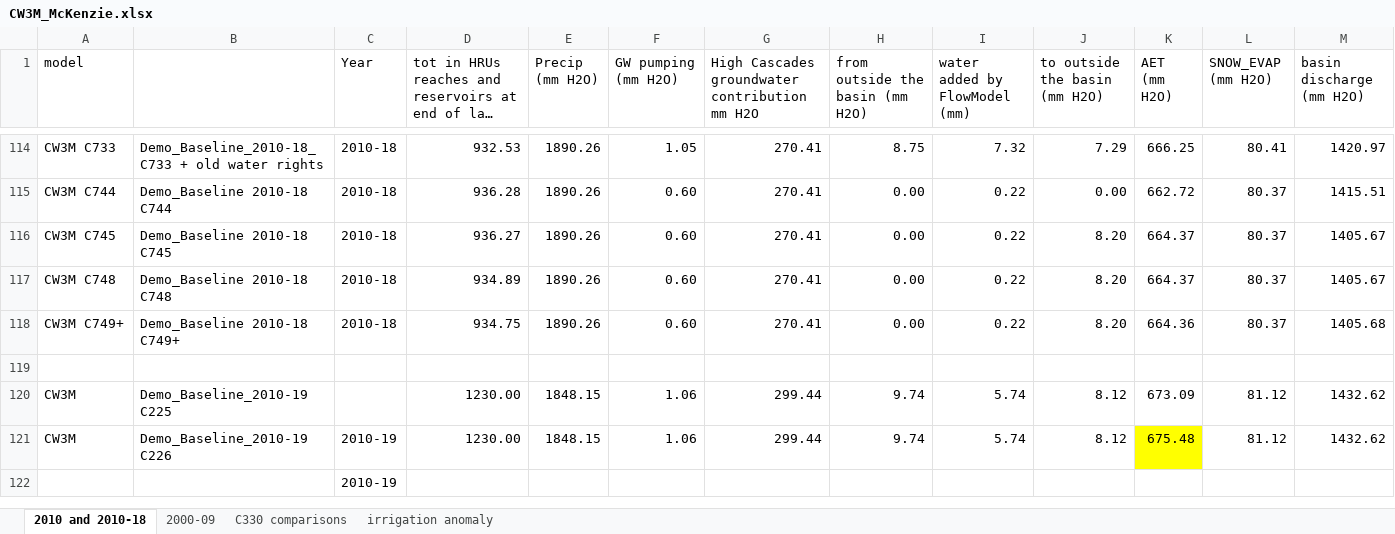
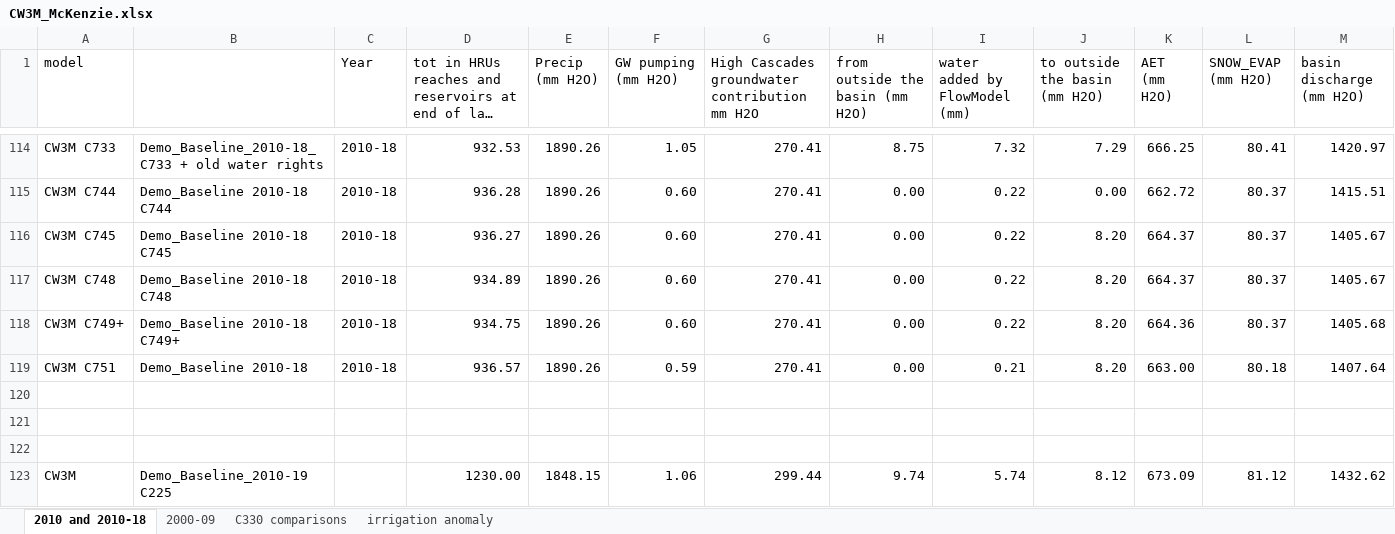
Before and after one commit to DavidConklin1947/CW3M, an Excel workbook: DataCW3M/RegressionTesting/CW3M_McKenzie.xlsx, sheet 2010 and 2010-18, drawn as a sheet; only a part is shown, gaps mark what is left out; the shorter side is filled out with more unchanged rows; long unchanged cells end in …; values as stored, in another font and other column widths than the file's, no borders; rows hold the shown columns only; the diff names each change by its address in the sheet, - before the commit and + after, or states it on an @@ line.

```diff
--- a/DataCW3M/RegressionTesting/CW3M_McKenzie.xlsx (sheet 2010 and 2010-18)
+++ b/DataCW3M/RegressionTesting/CW3M_McKenzie.xlsx (sheet 2010 and 2010-18)
+row 119: CW3M C751 | Demo_Baseline 2010-18 | 2010-18 | 936.57 | 1890.26 | 0.59 | 270.41 | 0.00 | 0.21 | 8.20 | 663.00 | 80.18 | 1407.64
+row 120: (empty)
+row 121: (empty)
```
Also changed, not shown: DataCW3M/CW3MdigitalHandbook/CW3MdataDictionary.xlsx, 4 other files.
